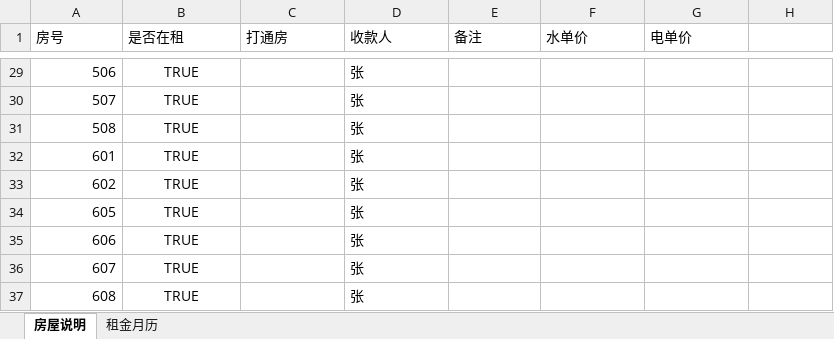
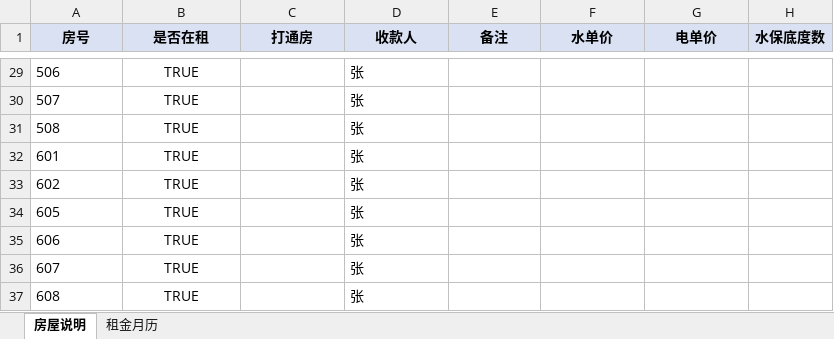
Before and after one commit to yiqianglin/fangzu, an Excel workbook: 通用/房屋说明-变电站.xlsx, sheet 房屋说明, drawn as a sheet; only a part is shown, gaps mark what is left out; values as stored, in another font and other column widths than the file's, no borders; the diff covers the shown part only; the diff names each change by its address in the sheet, - before the commit and + after, or states it on an @@ line.

```diff
--- a/通用/房屋说明-变电站.xlsx (sheet 房屋说明)
+++ b/通用/房屋说明-变电站.xlsx (sheet 房屋说明)
-A1:H1 fill: none
+A1:H1 fill: #D9E1F2
@@ A1:G1 bold: off → on, alignment: left → center @@
-H1: (empty)
+H1: 水保底度数
-A29:A37 alignment: right
+A29:A37 alignment: left
```
Also changed, not shown: 1 edited cell and cell formats elsewhere in this sheet, sheet 租金月历, 通用/房屋说明-官田村.xlsx, 1 other file.
